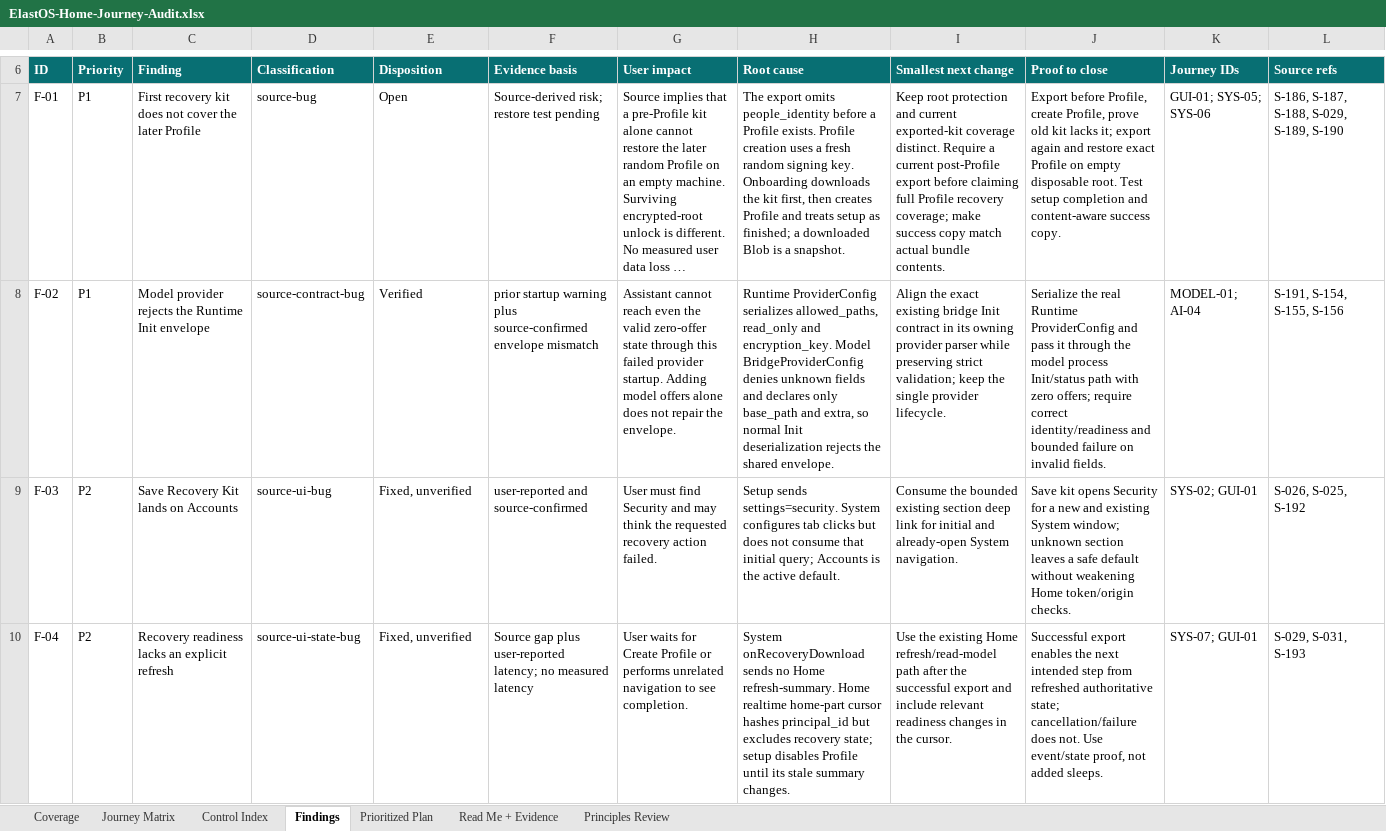
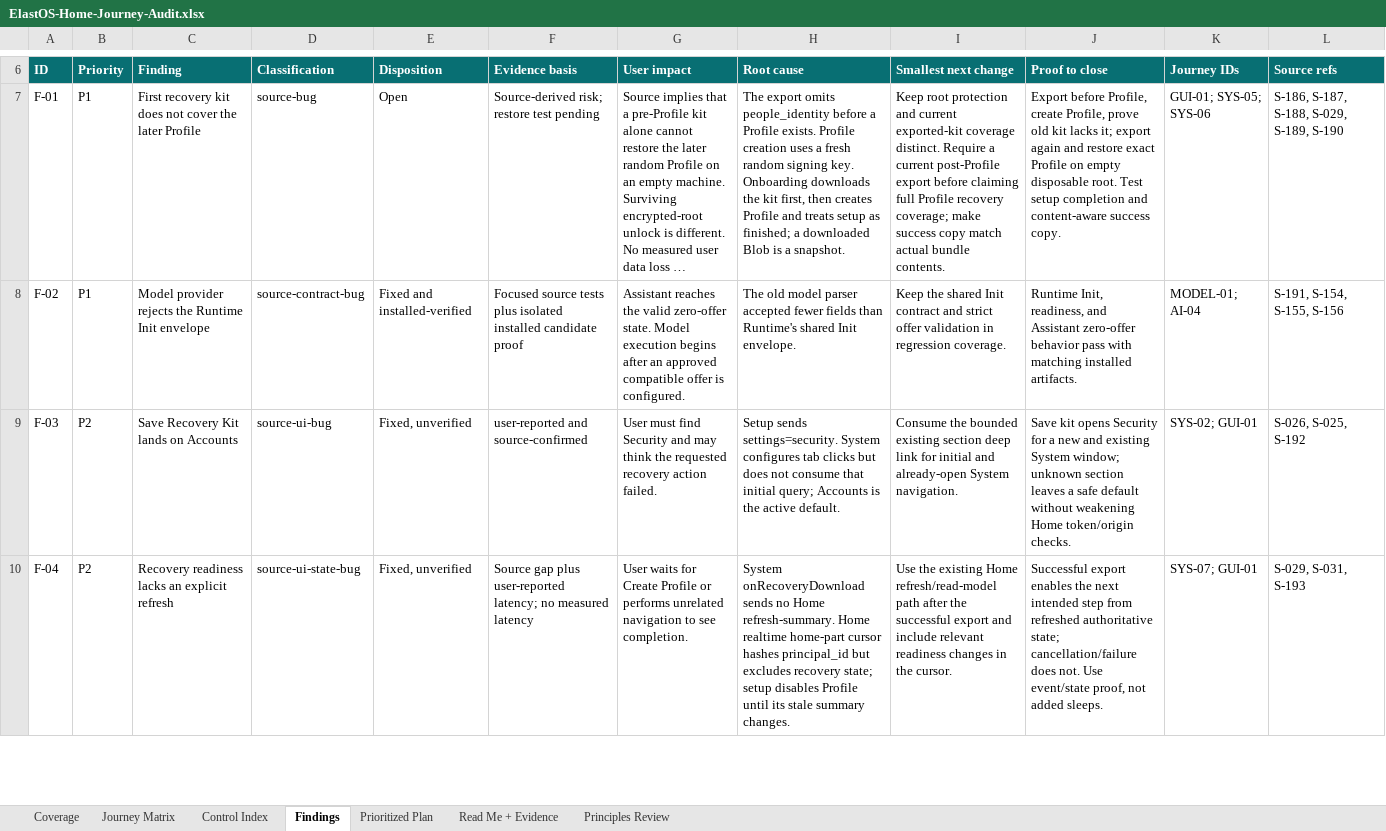
Before and after one commit to Elacity/elastos-runtime, an Excel workbook: docs/audits/ElastOS-Home-Journey-Audit.xlsx, sheet Findings, drawn as a sheet; only a part is shown, gaps mark what is left out; long unchanged cells end in …; values as stored, in another font and other column widths than the file's, no borders; conditional formats and table styles not drawn; the diff names each change by its address in the sheet, - before the commit and + after, or states it on an @@ line.

Commit message:
docs: align 0.7.1 candidate review state

```diff
--- a/docs/audits/ElastOS-Home-Journey-Audit.xlsx (sheet Findings)
+++ b/docs/audits/ElastOS-Home-Journey-Audit.xlsx (sheet Findings)
-E8 (Disposition): Verified
+E8 (Disposition): Fixed and installed-verified
-F8 (Evidence basis): prior startup warning plus source-confirmed envelope mismatch
+F8 (Evidence basis): Focused source tests plus isolated installed candidate proof
-G8 (User impact): Assistant cannot reach even the valid zero-offer state through this failed provider startup. Adding model offers alone does not repair the envelope.
+G8 (User impact): Assistant reaches the valid zero-offer state. Model execution begins after an approved compatible offer is configured.
-H8 (Root cause): Runtime ProviderConfig serializes allowed_paths, read_only and encryption_key. Model BridgeProviderConfig denies unknown fields and declares only base_path and extra, so normal Init deserialization rejects the shared envelope.
+H8 (Root cause): The old model parser accepted fewer fields than Runtime's shared Init envelope.
-I8 (Smallest next change): Align the exact existing bridge Init contract in its owning provider parser while preserving strict validation; keep the single provider lifecycle.
+I8 (Smallest next change): Keep the shared Init contract and strict offer validation in regression coverage.
-J8 (Proof to close): Serialize the real Runtime ProviderConfig and pass it through the model process Init/status path with zero offers; require correct identity/readiness and bounded failure on invalid fields.
+J8 (Proof to close): Runtime Init, readiness, and Assistant zero-offer behavior pass with matching installed artifacts.
```
Also changed, not shown: sheet Read Me + Evidence, sheet Journey Matrix, sheet Coverage, 3 other files.
